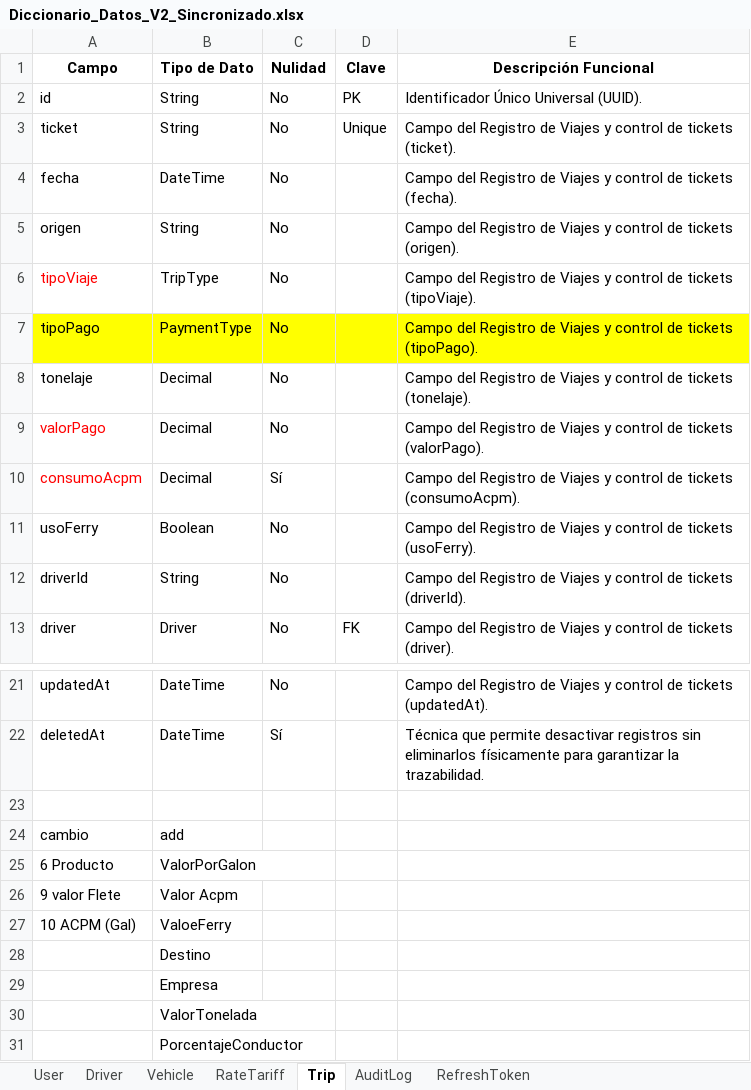
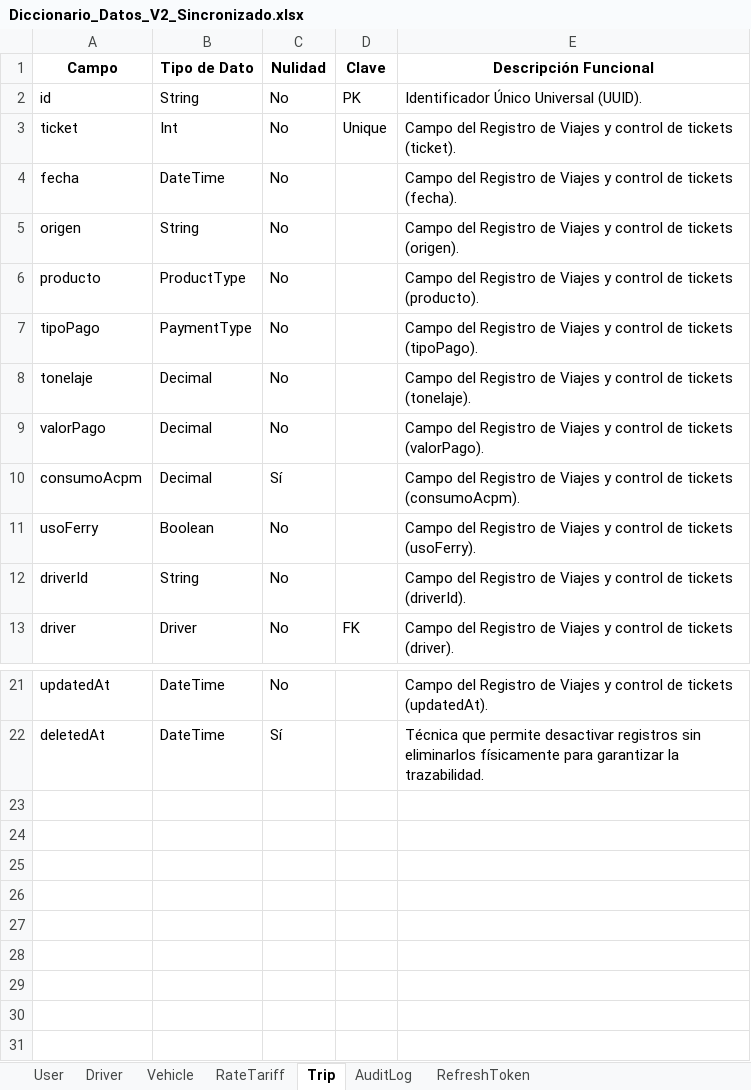
Before and after one commit to Arle124/mi_proyecto_PERN, an Excel workbook: Diccionario_Datos_V2_Sincronizado.xlsx, sheet Trip, drawn as a sheet; only a part is shown, gaps mark what is left out; values as stored, in another font and other column widths than the file's, no borders; table styles not drawn; removed rows and columns are numbered as before the commit, all else as after; the diff names each change by its address in the sheet, - before the commit and + after, or states it on an @@ line.

```diff
--- a/Diccionario_Datos_V2_Sincronizado.xlsx (sheet Trip)
+++ b/Diccionario_Datos_V2_Sincronizado.xlsx (sheet Trip)
-B3 (Tipo de Dato): String
+B3 (Tipo de Dato): Int
-row 6: tipoViaje | TripType | No |  | Campo del Registro de Viajes y control de tickets (tipoViaje).
+row 6: producto | ProductType | No |  | Campo del Registro de Viajes y control de tickets (producto).
-A7:E7 fill: #FFFF00
+A7:E7 fill: none
-A9:A10 text colour: #FF0000
+A9:A10 text colour: black
-row 23: (empty)
-row 24: cambio | add
-row 25: 6 Producto | ValorPorGalon
-row 26: 9 valor Flete | Valor Acpm
-row 27: 10 ACPM (Gal) | ValoeFerry
-row 28:  | Destino
-row 29:  | Empresa
-row 30:  | ValorTonelada
-row 31:  | PorcentajeConductor
```
Also changed, not shown: sheet User, sheet RateTariff, 2 other files.
